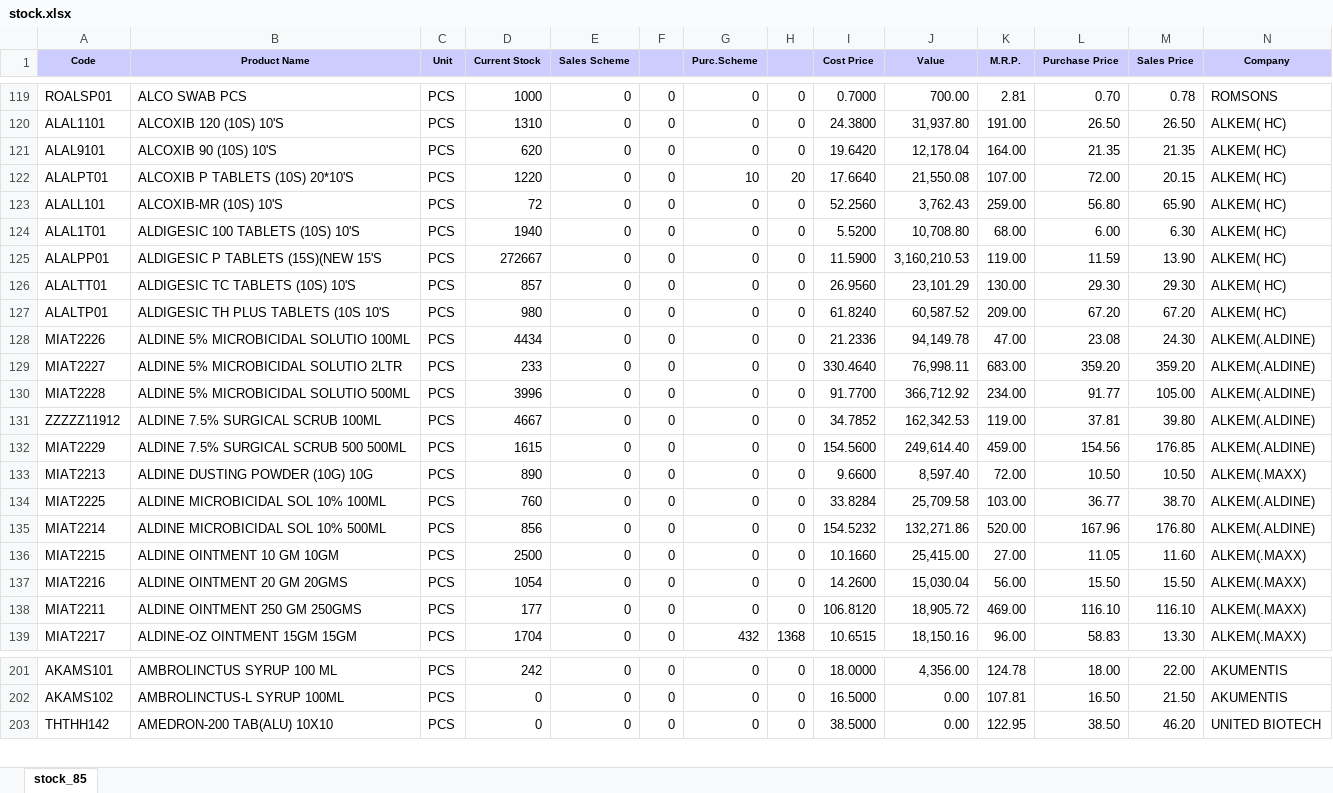
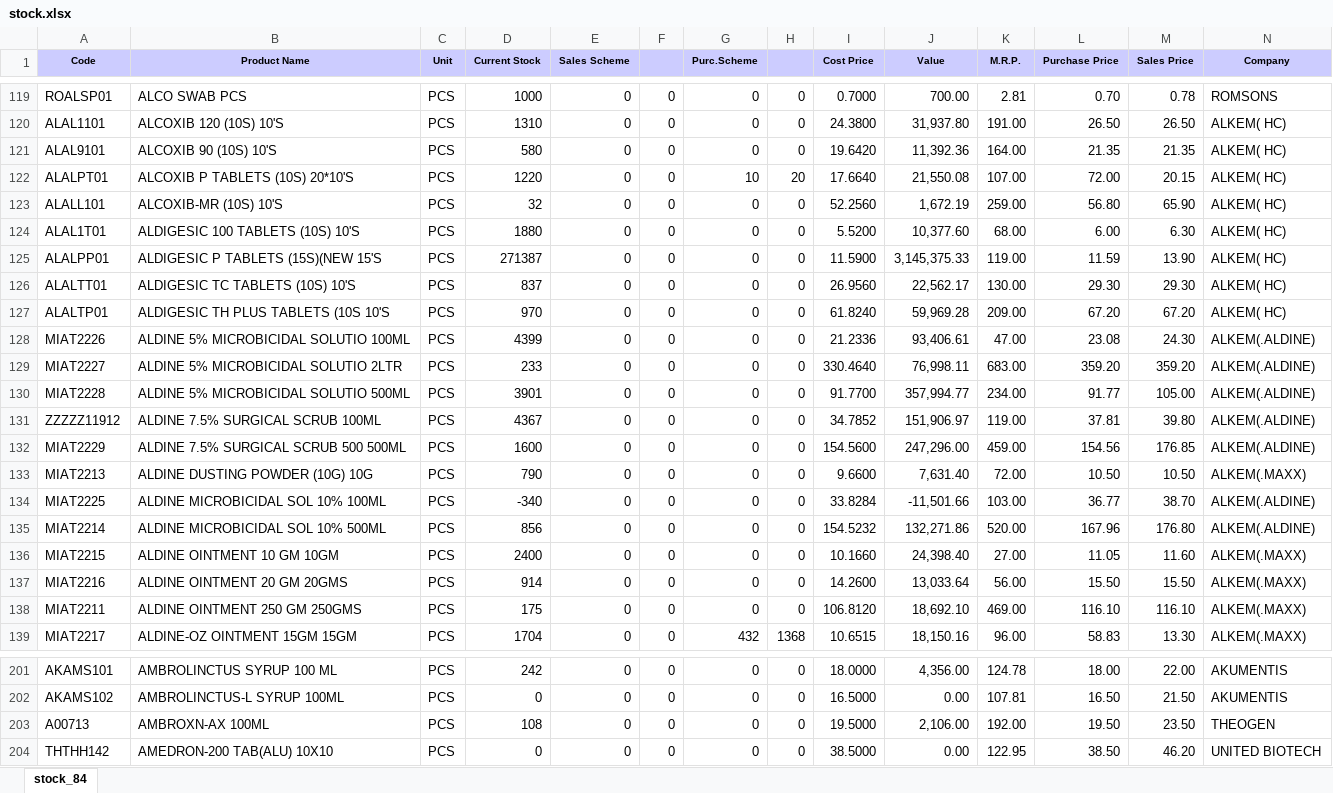
Before and after one commit to ishwarpharma/ishwarone, an Excel workbook: stock.xlsx, sheet stock_84, drawn as a sheet; only a part is shown, gaps mark what is left out; values as stored, in another font and other column widths than the file's, no borders; rows hold the shown columns only; the diff covers the shown part only; the diff names each change by its address in the sheet, - before the commit and + after, or states it on an @@ line.

```diff
--- a/stock.xlsx (sheet stock_84)
+++ b/stock.xlsx (sheet stock_84)
-sheet tab: stock_85
+sheet tab: stock_84
-D121 (Current Stock): 620
+D121 (Current Stock): 580
-J121 (Value): 12,178.04
+J121 (Value): 11,392.36
-D123 (Current Stock): 72
+D123 (Current Stock): 32
-J123 (Value): 3,762.43
+J123 (Value): 1,672.19
-D124 (Current Stock): 1940
+D124 (Current Stock): 1880
-J124 (Value): 10,708.80
+J124 (Value): 10,377.60
-D125 (Current Stock): 272667
+D125 (Current Stock): 271387
-J125 (Value): 3,160,210.53
+J125 (Value): 3,145,375.33
-D126 (Current Stock): 857
+D126 (Current Stock): 837
-J126 (Value): 23,101.29
+J126 (Value): 22,562.17
-D127 (Current Stock): 980
+D127 (Current Stock): 970
-J127 (Value): 60,587.52
+J127 (Value): 59,969.28
-D128 (Current Stock): 4434
+D128 (Current Stock): 4399
-J128 (Value): 94,149.78
+J128 (Value): 93,406.61
-D130 (Current Stock): 3996
+D130 (Current Stock): 3901
-J130 (Value): 366,712.92
+J130 (Value): 357,994.77
-D131 (Current Stock): 4667
+D131 (Current Stock): 4367
-J131 (Value): 162,342.53
+J131 (Value): 151,906.97
-D132 (Current Stock): 1615
+D132 (Current Stock): 1600
-J132 (Value): 249,614.40
+J132 (Value): 247,296.00
-D133 (Current Stock): 890
+D133 (Current Stock): 790
-J133 (Value): 8,597.40
+J133 (Value): 7,631.40
-D134 (Current Stock): 760
+D134 (Current Stock): -340
-J134 (Value): 25,709.58
+J134 (Value): -11,501.66
-D136 (Current Stock): 2500
+D136 (Current Stock): 2400
-J136 (Value): 25,415.00
+J136 (Value): 24,398.40
-D137 (Current Stock): 1054
+D137 (Current Stock): 914
-J137 (Value): 15,030.04
+J137 (Value): 13,033.64
-D138 (Current Stock): 177
+D138 (Current Stock): 175
-J138 (Value): 18,905.72
+J138 (Value): 18,692.10
+row 203: A00713 | AMBROXN-AX 100ML | PCS | 108 | 0 | 0 | 0 | 0 | 19.5000 | 2,106.00 | 192.00 | 19.50 | 23.50 | THEOGEN
```
Also changed, not shown: 12 added rows and 1230 edited cells elsewhere in this sheet.
